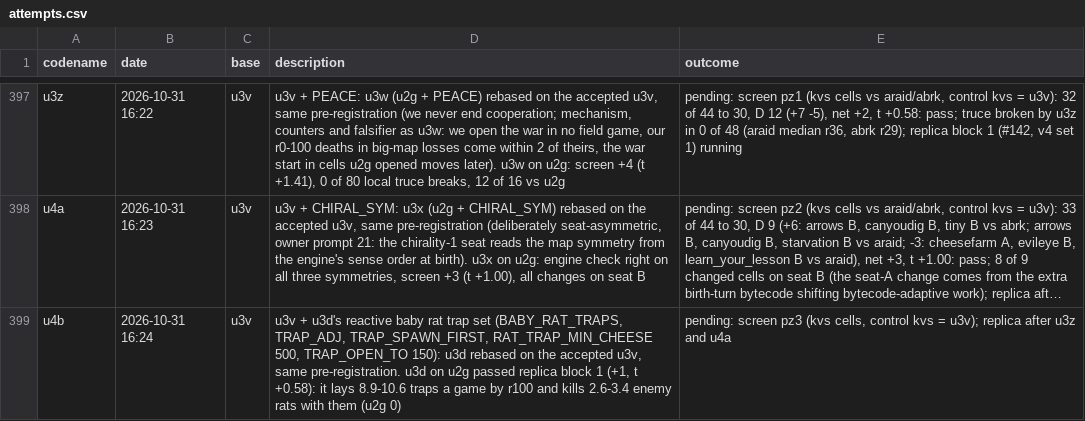
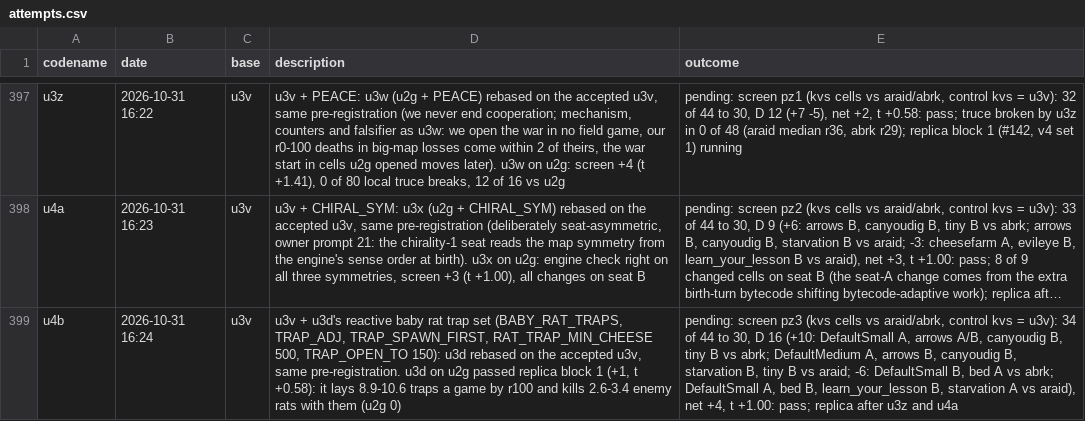
Before and after one commit to terryvanbelle/battlecode26b-vibe, a CSV file: progress/attempts.csv, drawn as a sheet; only a part is shown, gaps mark what is left out; long unchanged cells end in …; the diff names each change by its address in the sheet, - before the commit and + after, or states it on an @@ line.

```diff
--- a/progress/attempts.csv
+++ b/progress/attempts.csv
-E399 (outcome): …pz3 (kvs cells, control kvs = u3v); replica after…
+E399 (outcome): …pz3 (kvs cells vs araid/abrk, control kvs = u3v): 34 of 44 to 30, D 16 (+10: DefaultSmall A, arrows A/B, canyoudig B, tiny B vs abrk; DefaultMedium A, arrows B, canyoudig B, starvation B, tiny B vs araid; -6: DefaultSmall B, bed A vs abrk; DefaultSmall A, bed B, learn_your_lesson B, starvation A vs araid), net +4, t +1.00: pass; replica after…
```
Also changed, not shown: 1 other file.
